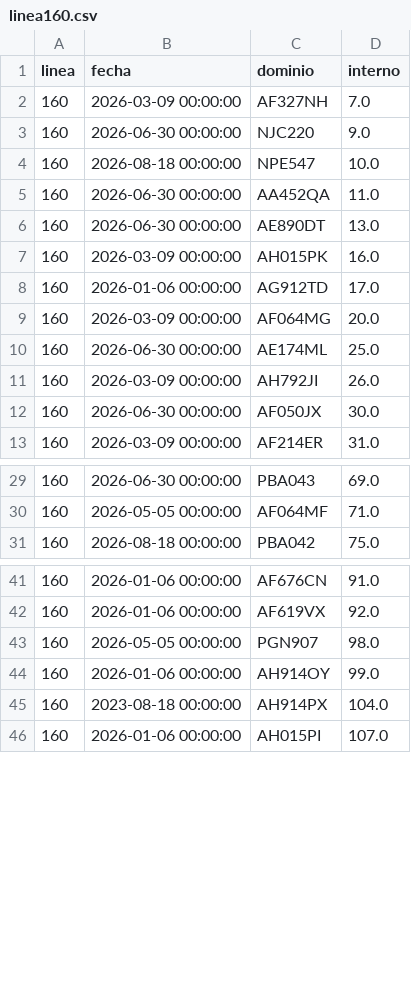
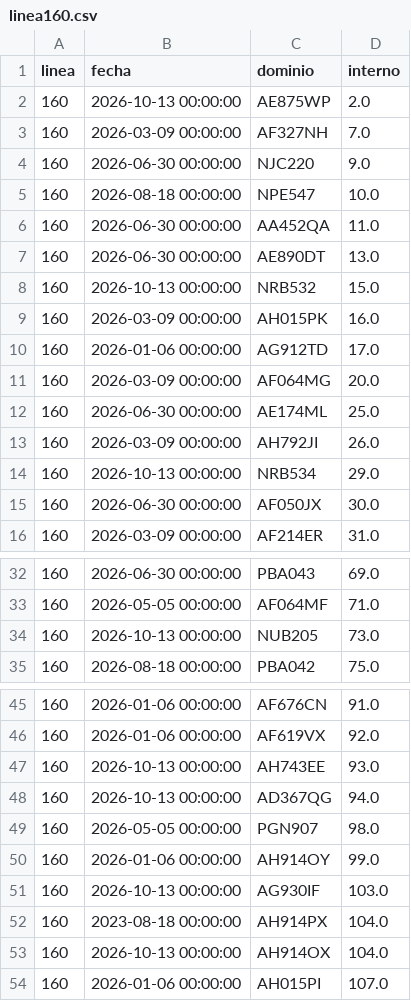
Before and after one commit to SanLean17/parque-movil-ftr, a CSV file: controlados/linea160.csv, drawn as a sheet; only a part is shown, gaps mark what is left out; the diff covers the shown part only.

```diff
--- a/controlados/linea160.csv
+++ b/controlados/linea160.csv
@@ -1,2 +1,3 @@
 linea,fecha,dominio,interno
+160,2026-10-13 00:00:00,AE875WP,2.0
 160,2026-03-09 00:00:00,AF327NH,7.0
@@ -6,2 +7,3 @@
 160,2026-06-30 00:00:00,AE890DT,13.0
+160,2026-10-13 00:00:00,NRB532,15.0
 160,2026-03-09 00:00:00,AH015PK,16.0
@@ -11,2 +13,3 @@
 160,2026-03-09 00:00:00,AH792JI,26.0
+160,2026-10-13 00:00:00,NRB534,29.0
 160,2026-06-30 00:00:00,AF050JX,30.0
@@ -30,2 +33,3 @@
 160,2026-05-05 00:00:00,AF064MF,71.0
+160,2026-10-13 00:00:00,NUB205,73.0
 160,2026-08-18 00:00:00,PBA042,75.0
@@ -42,5 +46,9 @@
 160,2026-01-06 00:00:00,AF619VX,92.0
+160,2026-10-13 00:00:00,AH743EE,93.0
+160,2026-10-13 00:00:00,AD367QG,94.0
 160,2026-05-05 00:00:00,PGN907,98.0
 160,2026-01-06 00:00:00,AH914OY,99.0
+160,2026-10-13 00:00:00,AG930IF,103.0
 160,2023-08-18 00:00:00,AH914PX,104.0
+160,2026-10-13 00:00:00,AH914OX,104.0
 160,2026-01-06 00:00:00,AH015PI,107.0
```
Also changed, not shown: 1 edited cell elsewhere in this file, controlados/linea134.csv, controlados/linea180.csv, 1 other file.
